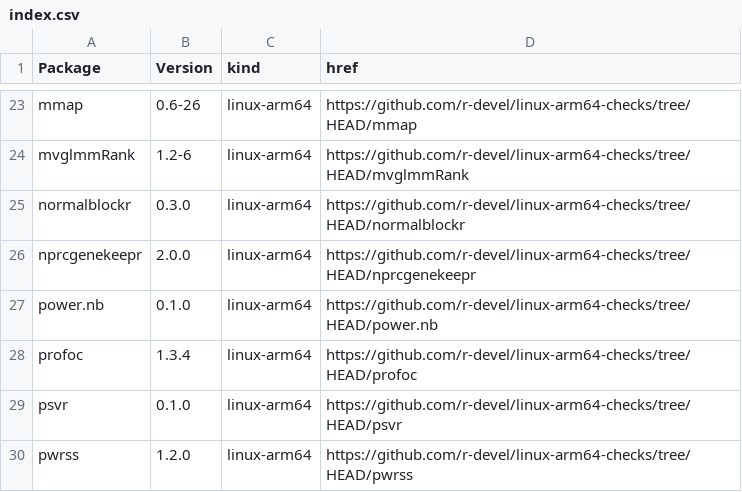
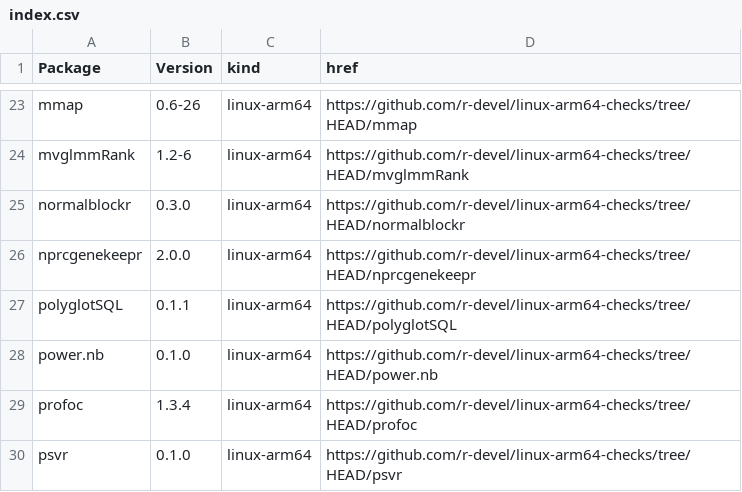
Before and after one commit to r-devel/linux-arm64-checks, a CSV file: index.csv, drawn as a sheet; only a part is shown, gaps mark what is left out; the shorter side is filled out with more unchanged rows.

```diff
--- a/index.csv
+++ b/index.csv
@@ -26,2 +26,3 @@ normalblockr,0.3.0,linux-arm64,https://github.com/r-devel/linux-arm64-checks/tre
 nprcgenekeepr,2.0.0,linux-arm64,https://github.com/r-devel/linux-arm64-checks/tree/HEAD/nprcgenekeepr
+polyglotSQL,0.1.1,linux-arm64,https://github.com/r-devel/linux-arm64-checks/tree/HEAD/polyglotSQL
 power.nb,0.1.0,linux-arm64,https://github.com/r-devel/linux-arm64-checks/tree/HEAD/power.nb
```
Also changed, not shown: 4 other files.
